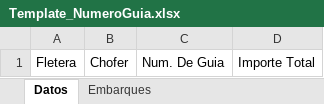
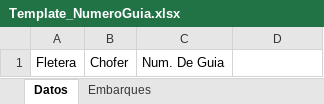
Before and after one commit to AlexIndar/PlataformaComercial, an Excel workbook: public/templates/Template_NumeroGuia.xlsx, sheet Datos, drawn as a sheet; values as stored, in another font and other column widths than the file's, no borders; the diff names each change by its address in the sheet, - before the commit and + after, or states it on an @@ line.

Commit message:
Logistica -> Distribucion -> Numero Guia

```diff
--- a/public/templates/Template_NumeroGuia.xlsx (sheet Datos)
+++ b/public/templates/Template_NumeroGuia.xlsx (sheet Datos)
-D1: Importe Total
+D1: (empty)
```
Also changed, not shown: 3 other files.
